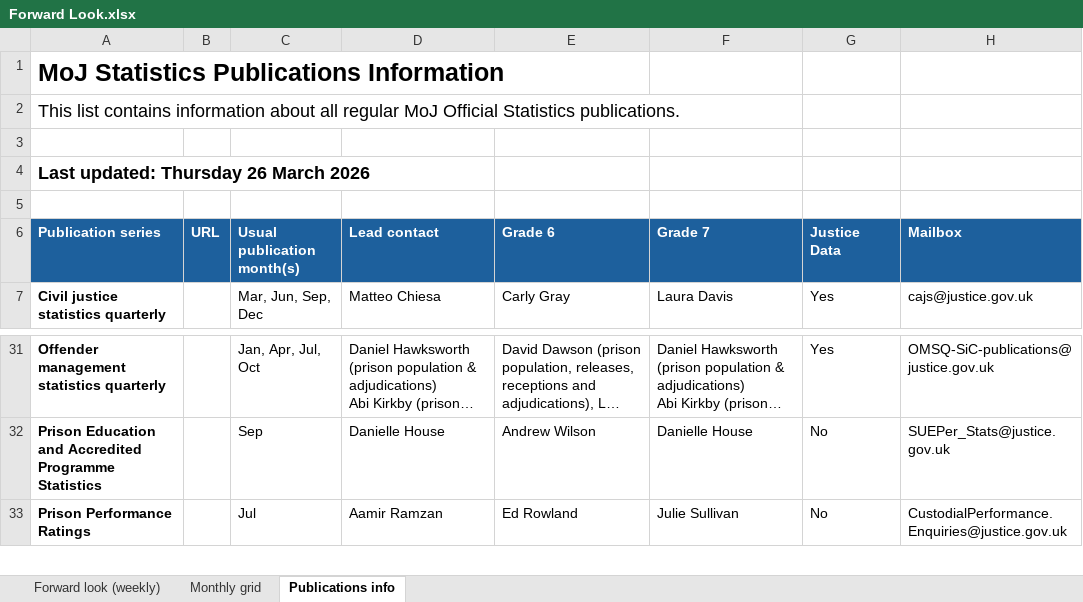
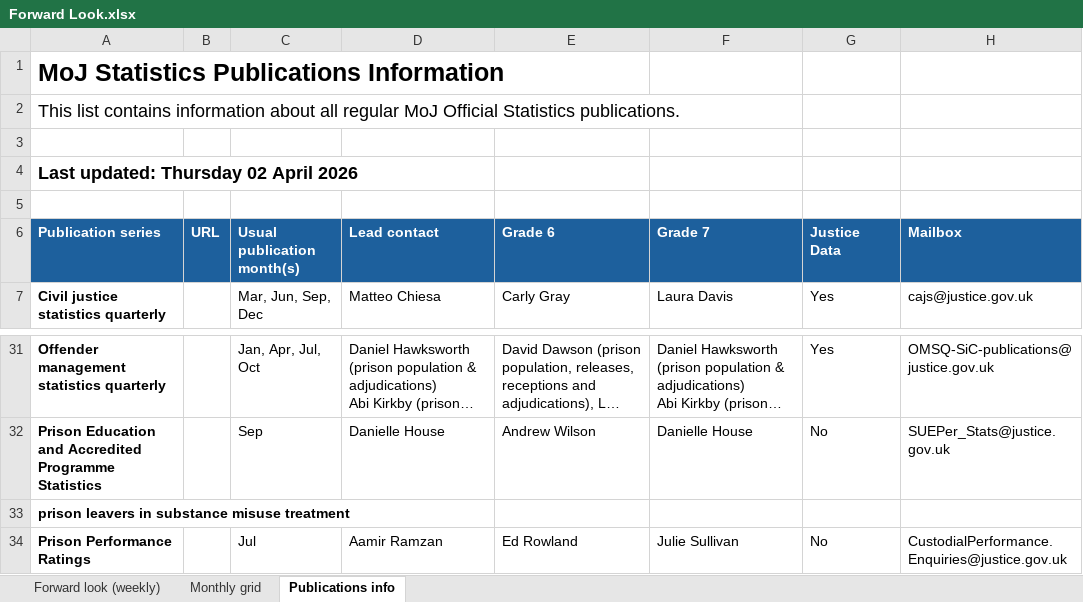
Before and after one commit to moj-analytical-services/stats-forward-look, an Excel workbook: Forward Look/Forward Look.xlsx, sheet Publications info, drawn as a sheet; only a part is shown, gaps mark what is left out; long unchanged cells end in …; values as stored, in another font and other column widths than the file's, no borders; the diff names each change by its address in the sheet, - before the commit and + after, or states it on an @@ line.

```diff
--- a/Forward Look/Forward Look.xlsx (sheet Publications info)
+++ b/Forward Look/Forward Look.xlsx (sheet Publications info)
-A4 (Publication series): Last updated: Thursday 26 March 2026
+A4 (Publication series): Last updated: Thursday 02 April 2026
+row 33: prison leavers in substance misuse treatment
```
Also changed, not shown: sheet Forward look (weekly), sheet Monthly grid, hidden cells.
